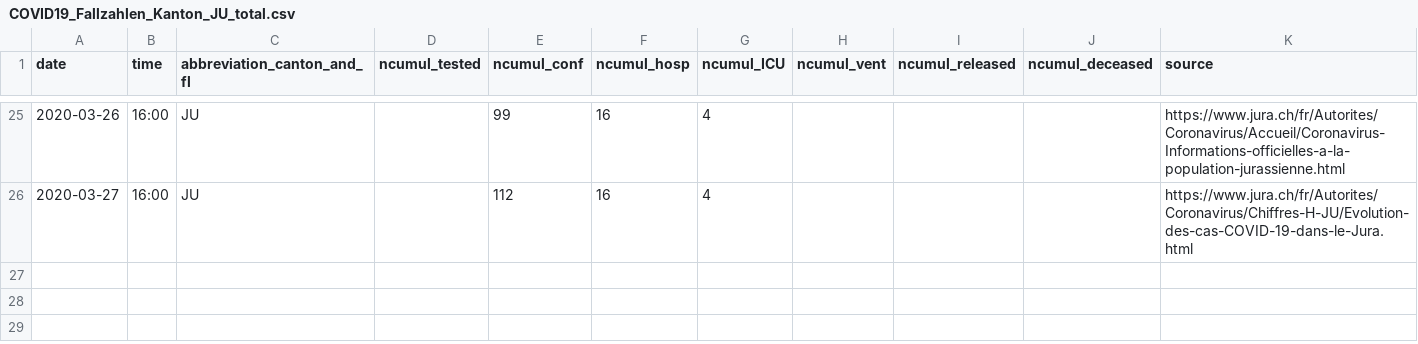
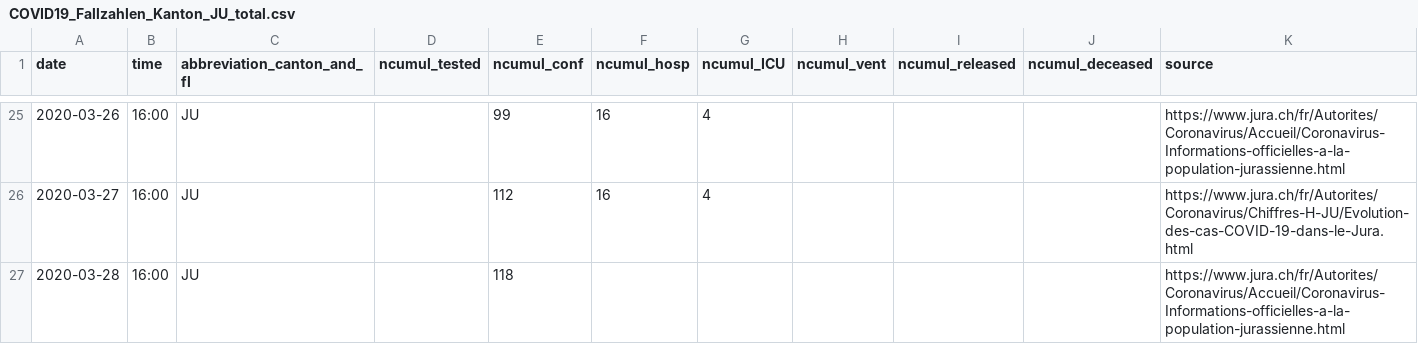
Before and after one commit to CorinneHuegli/covid_19, a CSV file: fallzahlen_kanton_total_csv/COVID19_Fallzahlen_Kanton_JU_total.csv, drawn as a sheet; only a part is shown, gaps mark what is left out; the diff names each change by its address in the sheet, - before the commit and + after, or states it on an @@ line.

```diff
--- a/fallzahlen_kanton_total_csv/COVID19_Fallzahlen_Kanton_JU_total.csv
+++ b/fallzahlen_kanton_total_csv/COVID19_Fallzahlen_Kanton_JU_total.csv
+row 27: 2020-03-28 | 16:00 | JU |  | 118 |  |  |  |  |  | https://www.jura.ch/fr/Autorites/Coronavirus/Accueil/Coronavirus-Informations-officielles-a-la-population-jurassienne.html
```
